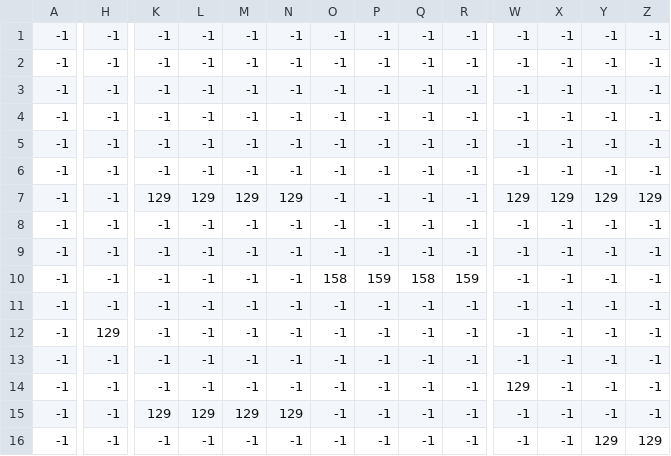
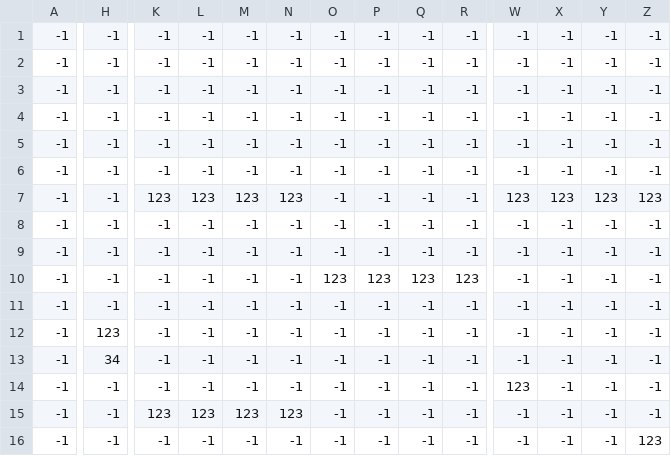
Before and after one commit to davitelesn1/fox_coin_collector, a CSV file: platformer_platformer.csv, drawn as a sheet; only a part is shown, gaps mark what is left out; the diff covers the shown part only; the diff names each change by its address in the sheet, - before the commit and + after, or states it on an @@ line.

```diff
--- a/platformer_platformer.csv
+++ b/platformer_platformer.csv
-K7: 129
+K7: 123
-L7: 129
+L7: 123
-M7: 129
+M7: 123
-N7: 129
+N7: 123
-W7: 129
+W7: 123
-X7: 129
+X7: 123
-Y7: 129
+Y7: 123
-Z7: 129
+Z7: 123
-O10: 158
+O10: 123
-P10: 159
+P10: 123
-Q10: 158
+Q10: 123
-R10: 159
+R10: 123
-H12: 129
+H12: 123
-H13: -1
+H13: 34
-W14: 129
+W14: 123
-K15: 129
+K15: 123
-L15: 129
+L15: 123
-M15: 129
+M15: 123
-N15: 129
+N15: 123
-Y16: 129
+Y16: -1
-Z16: 129
+Z16: 123
```
Also changed, not shown: 64 edited cells elsewhere in this file, platformer_obstacles.csv, 6 other files.
